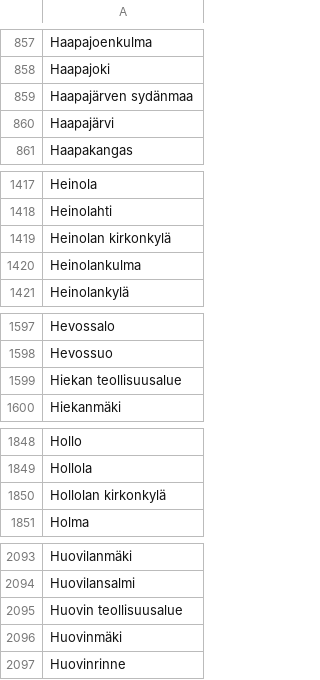
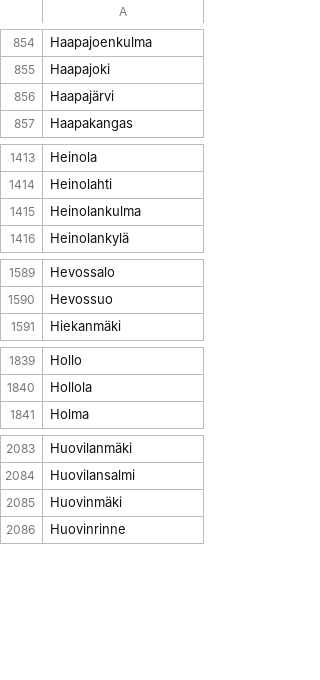
Before and after one commit to ahyangyi/openttd-finnish-town-names, a CSV file: names/real.csv, drawn as a sheet; only a part is shown, gaps mark what is left out; the diff covers the shown part only.

```diff
--- a/names/real.csv
+++ b/names/real.csv
@@ -858,3 +855,2 @@ Haapajoenkulma
 Haapajoki
-Haapajärven sydänmaa
 Haapajärvi
@@ -1418,3 +1414,2 @@ Heinola
 Heinolahti
-Heinolan kirkonkylä
 Heinolankulma
@@ -1598,3 +1590,2 @@ Hevossalo
 Hevossuo
-Hiekan teollisuusalue
 Hiekanmäki
@@ -1849,3 +1840,2 @@ Hollo
 Hollola
-Hollolan kirkonkylä
 Holma
@@ -2094,3 +2084,2 @@ Huovilanmäki
 Huovilansalmi
-Huovin teollisuusalue
 Huovinmäki
```
Also changed, not shown: 27 removed rows elsewhere in this file, 4 other files.
